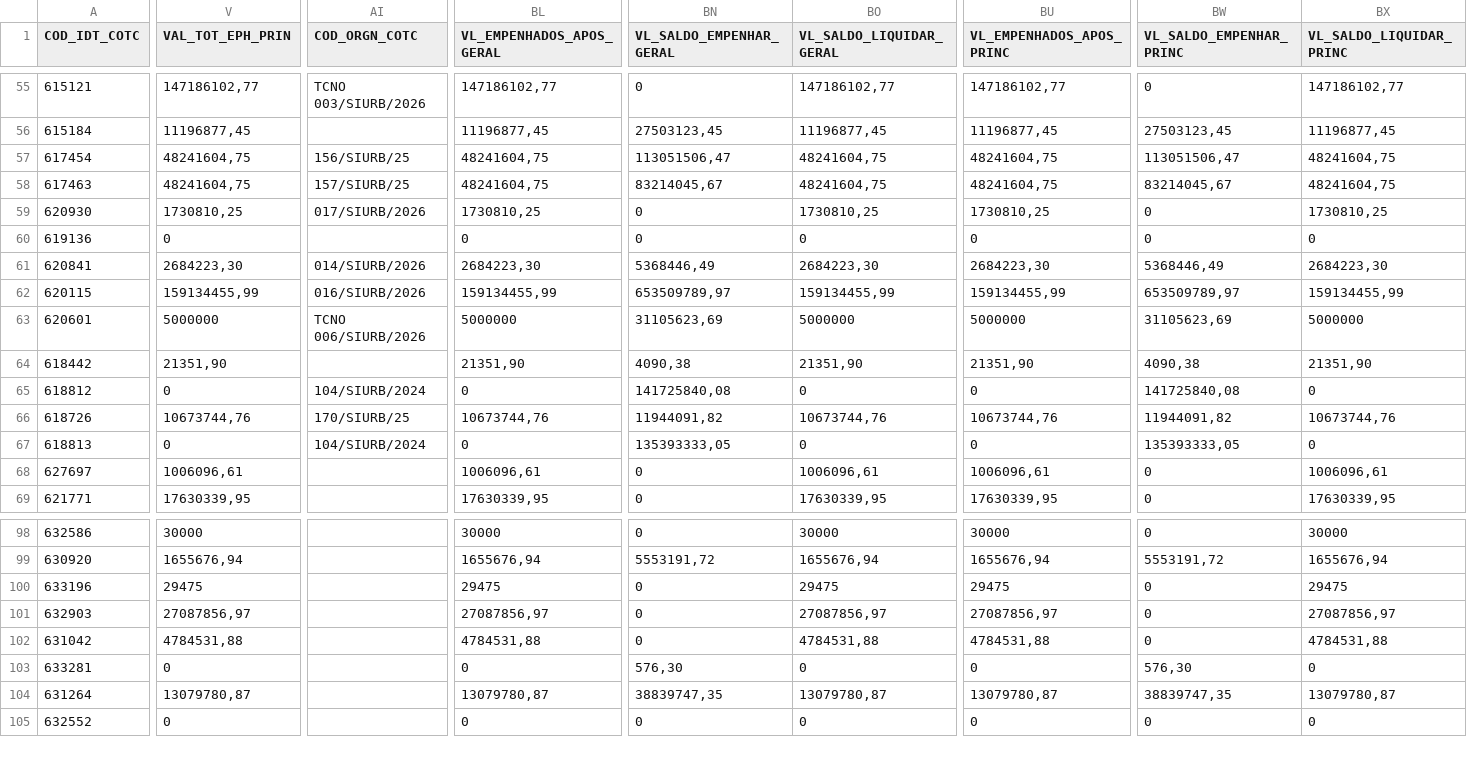
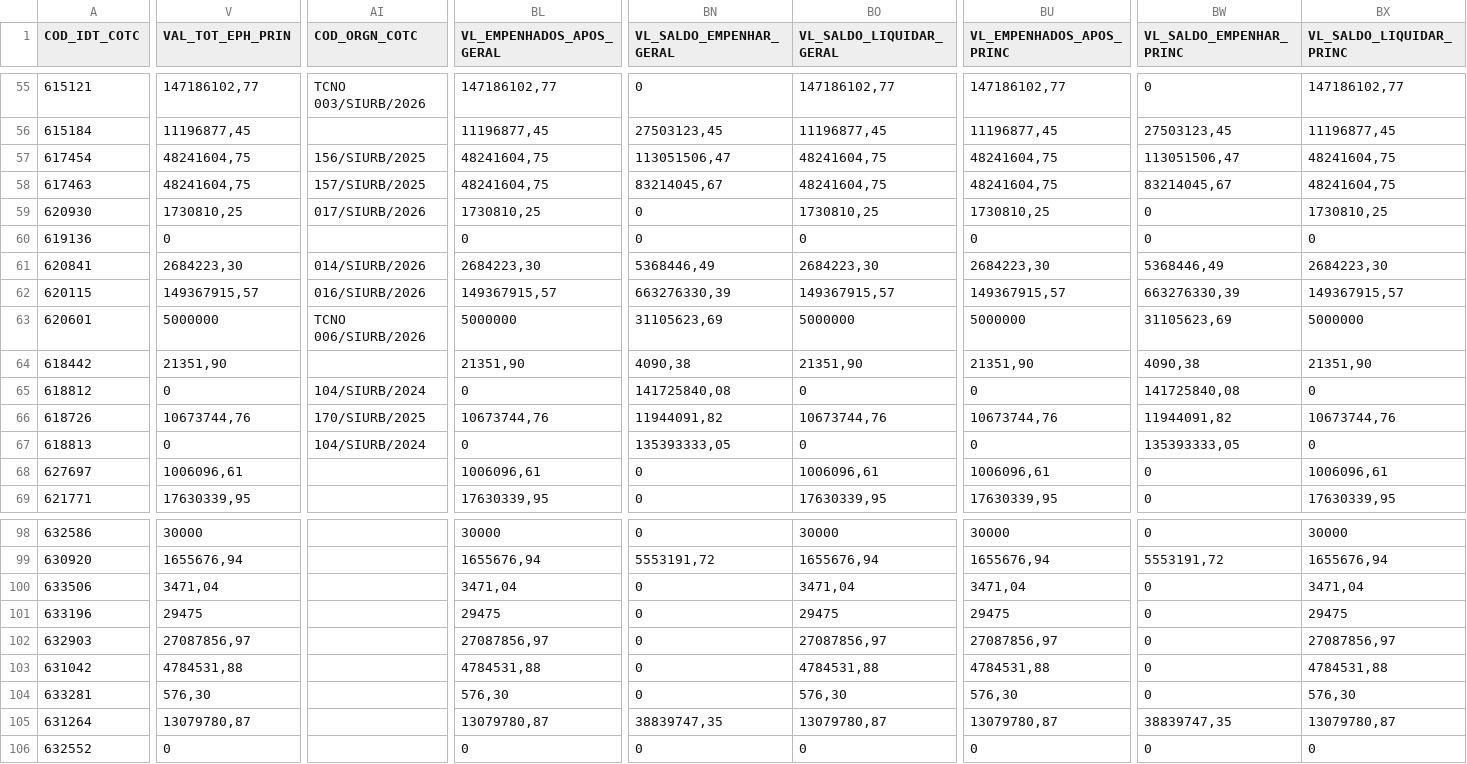
Before and after one commit to siurbinformatica/siurb-vigencia-sof, a CSV file: archives/SCN009P.csv, drawn as a sheet; only a part is shown, gaps mark what is left out; addresses are those after the commit; rows hold the shown columns only; the diff covers the shown part only; the diff names each change by its address in the sheet, - before the commit and + after, or states it on an @@ line.

Commit message:
auto: atualização automática 18/06/2026 12:49

```diff
--- a/archives/SCN009P.csv
+++ b/archives/SCN009P.csv
-AI57 (COD_ORGN_COTC): 156/SIURB/25
+AI57 (COD_ORGN_COTC): 156/SIURB/2025
-AI58 (COD_ORGN_COTC): 157/SIURB/25
+AI58 (COD_ORGN_COTC): 157/SIURB/2025
-V62 (VAL_TOT_EPH_PRIN): 159134455,99
+V62 (VAL_TOT_EPH_PRIN): 149367915,57
-BL62 (VL_EMPENHADOS_APOS_GERAL): 159134455,99
+BL62 (VL_EMPENHADOS_APOS_GERAL): 149367915,57
-BN62 (VL_SALDO_EMPENHAR_GERAL): 653509789,97
+BN62 (VL_SALDO_EMPENHAR_GERAL): 663276330,39
-BO62 (VL_SALDO_LIQUIDAR_GERAL): 159134455,99
+BO62 (VL_SALDO_LIQUIDAR_GERAL): 149367915,57
-BU62 (VL_EMPENHADOS_APOS_PRINC): 159134455,99
+BU62 (VL_EMPENHADOS_APOS_PRINC): 149367915,57
-BW62 (VL_SALDO_EMPENHAR_PRINC): 653509789,97
+BW62 (VL_SALDO_EMPENHAR_PRINC): 663276330,39
-BX62 (VL_SALDO_LIQUIDAR_PRINC): 159134455,99
+BX62 (VL_SALDO_LIQUIDAR_PRINC): 149367915,57
-AI66 (COD_ORGN_COTC): 170/SIURB/25
+AI66 (COD_ORGN_COTC): 170/SIURB/2025
+row 100: 633506 | 3471,04 |  | 3471,04 | 0 | 3471,04 | 3471,04 | 0 | 3471,04
-V104 (VAL_TOT_EPH_PRIN): 0
+V104 (VAL_TOT_EPH_PRIN): 576,30
-BL104 (VL_EMPENHADOS_APOS_GERAL): 0
+BL104 (VL_EMPENHADOS_APOS_GERAL): 576,30
-BN104 (VL_SALDO_EMPENHAR_GERAL): 576,30
+BN104 (VL_SALDO_EMPENHAR_GERAL): 0
-BO104 (VL_SALDO_LIQUIDAR_GERAL): 0
+BO104 (VL_SALDO_LIQUIDAR_GERAL): 576,30
-BU104 (VL_EMPENHADOS_APOS_PRINC): 0
+BU104 (VL_EMPENHADOS_APOS_PRINC): 576,30
-BW104 (VL_SALDO_EMPENHAR_PRINC): 576,30
+BW104 (VL_SALDO_EMPENHAR_PRINC): 0
-BX104 (VL_SALDO_LIQUIDAR_PRINC): 0
+BX104 (VL_SALDO_LIQUIDAR_PRINC): 576,30
```
Also changed, not shown: 20 edited cells elsewhere in this file, 1 other file.
